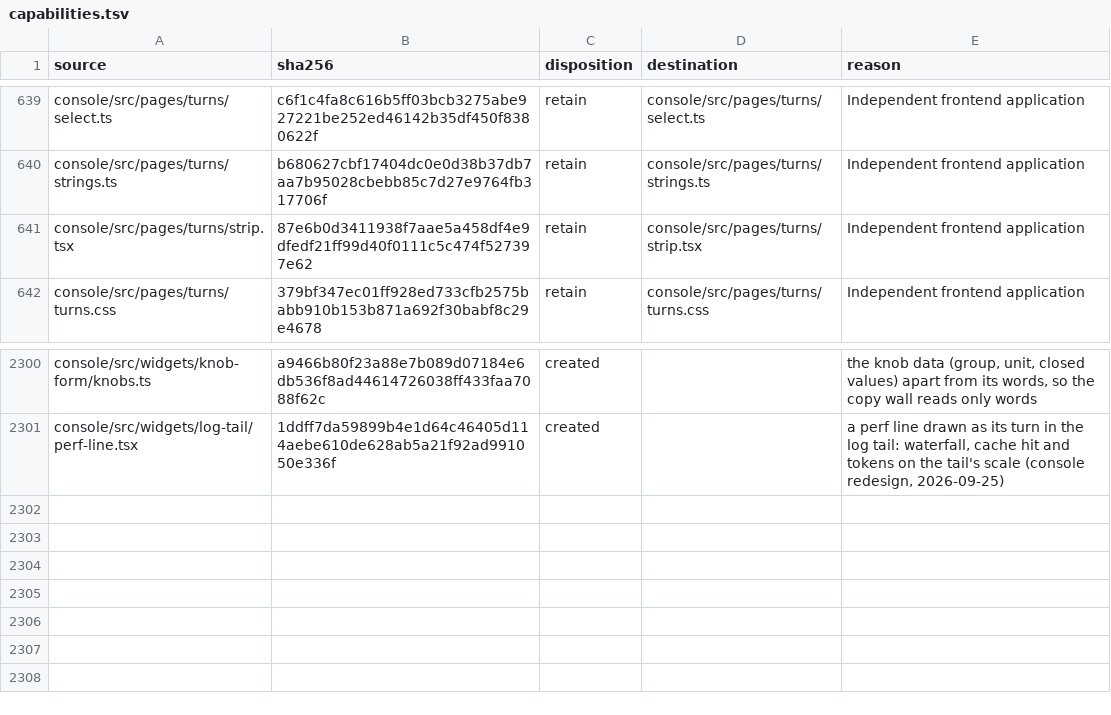
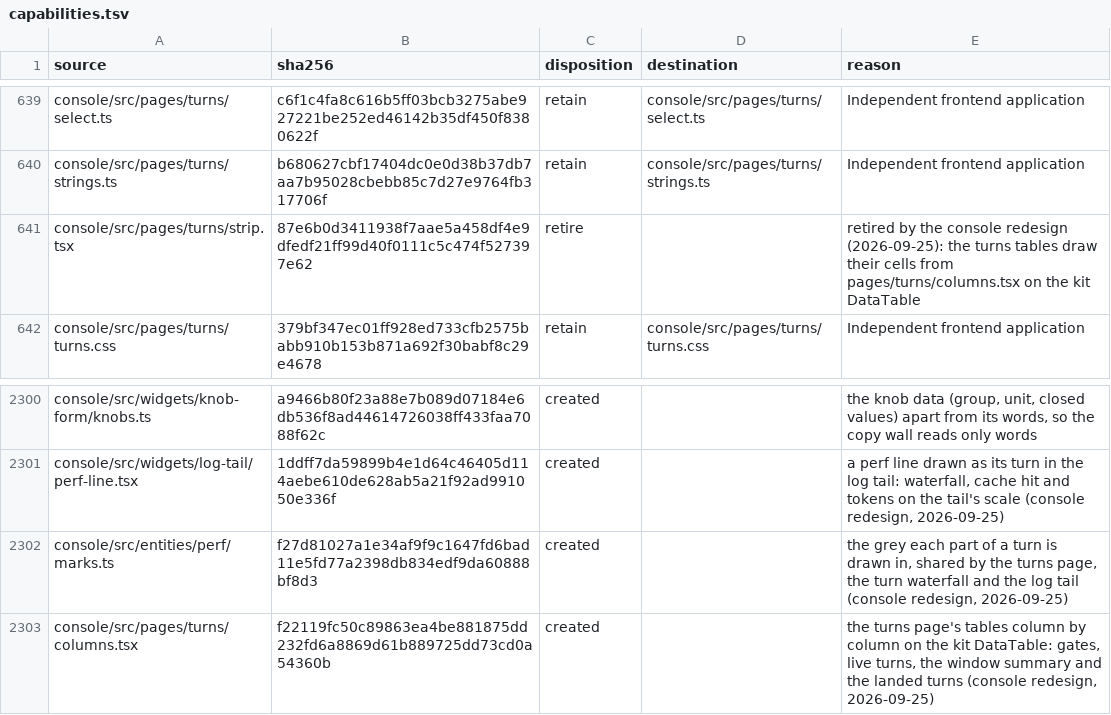
Before and after one commit to torad-labs/splice, a TSV file: .dev/restructure/capabilities.tsv, drawn as a sheet; only a part is shown, gaps mark what is left out.

Commit message:
feat(console): turns on the system, every number drawn
The turns page was the old strip-and-bay rack: twelve text columns per
head and a virtualized list of fourteen. It is rebuilt on the kit, under
the "show, then say" ruling.

- In flight: each head's gate as a tile of slot pips, in use against its
  limit, with the queue as a badge. The heads route writes every gate's
  live list empty and its counts true (HeadStatus.kt:36), so the old
  per-turn table printed "nothing in flight" beside five running turns.
  A daemon that lists live turns still gets a row per turn, with its idle
  time against the head's own stream limit.
- Last 24 hours: first byte and turn time as one bar per head, solid to
  p50 and pale to p95, on a scale shared down the column, plus the cache
  hit as a bar. Refreshes and lost log rows are columns only when a head
  has some. Idle heads are named once on a line.
- Time per stage: the average landed turn in its five parts, overall
  with figures, then per head on one scale. Tokens: each head's input
  split into cached, written and missed, with the strong grey for the
  full-price part.
- Landed: a kit DataTable (the tail is capped at 200, so nothing needs
  virtualizing) with each turn's waterfall on the table's longest turn.
  Failures, compactions, retries and lost telemetry are badges. When a
  turn opens, the table keeps the columns that find a turn, and the
  detail panel carries the timing lanes, the tokens and the capture
  switch.
- The turn waterfall widget draws a lane per part with the kit
  waterfall. A lane's time is the sum of its segments, not its span: the
  first frame goes out at handoff, so the stream span read 5.7s on a turn
  that streamed for 0.4s. Unreported counters are left out, not printed
  as dashes. Its old .myx-wf class, which collided with the kit
  waterfall, is gone.
- The request drawer's states are badges. "Recording bodies" and
  "Restart to apply" appear only where they differ from the switch.
- Kit additions: Legend, Pips, a StackedBar accessible-name override,
  and a Waterfall that draws no zero-length segment. STAGE_MARKS is the
  one grey per turn part, shared by turns, the waterfall and the logs.

```diff
--- a/.dev/restructure/capabilities.tsv
+++ b/.dev/restructure/capabilities.tsv
@@ -640,3 +640,3 @@ console/src/pages/turns/select.ts	c6f1c4fa8c616b5ff03bcb3275abe927221be252ed4614
 console/src/pages/turns/strings.ts	b680627cbf17404dc0e0d38b37db7aa7b95028cbebb85c7d27e9764fb317706f	retain	console/src/pages/turns/strings.ts	Independent frontend application
-console/src/pages/turns/strip.tsx	87e6b0d3411938f7aae5a458df4e9dfedf21ff99d40f0111c5c474f527397e62	retain	console/src/pages/turns/strip.tsx	Independent frontend application
+console/src/pages/turns/strip.tsx	87e6b0d3411938f7aae5a458df4e9dfedf21ff99d40f0111c5c474f527397e62	retire		retired by the console redesign (2026-09-25): the turns tables draw their cells from pages/turns/columns.tsx on the kit DataTable
 console/src/pages/turns/turns.css	379bf347ec01ff928ed733cfb2575babb910b153b871a692f30babf8c29e4678	retain	console/src/pages/turns/turns.css	Independent frontend application
@@ -2301 +2301,3 @@ console/src/widgets/knob-form/knobs.ts	a9466b80f23a88e7b089d07184e6db536f8ad4461
 console/src/widgets/log-tail/perf-line.tsx	1ddff7da59899b4e1d64c46405d114aebe610de628ab5a21f92ad991050e336f	created		a perf line drawn as its turn in the log tail: waterfall, cache hit and tokens on the tail's scale (console redesign, 2026-09-25)
+console/src/entities/perf/marks.ts	f27d81027a1e34af9f9c1647fd6bad11e5fd77a2398db834edf9da60888bf8d3	created		the grey each part of a turn is drawn in, shared by the turns page, the turn waterfall and the log tail (console redesign, 2026-09-25)
+console/src/pages/turns/columns.tsx	f22119fc50c89863ea4be881875dd232fd6a8869d61b889725dd73cd0a54360b	created		the turns page's tables column by column on the kit DataTable: gates, live turns, the window summary and the landed turns (console redesign, 2026-09-25)
```
Also changed, not shown: 26 other files.
